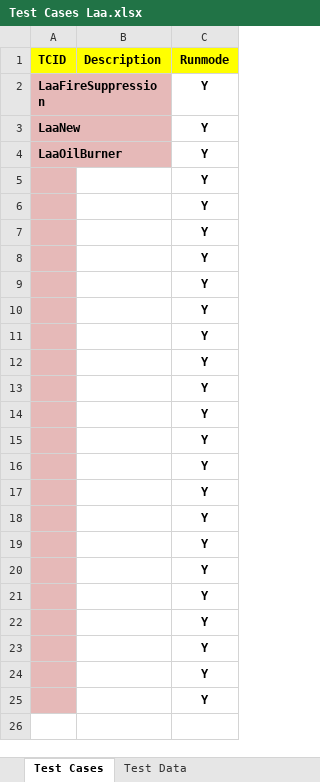
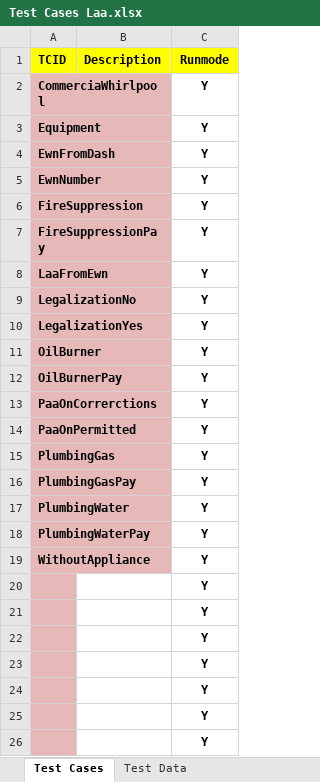
Before and after one commit to dobnow/all-projects-prior-August-2018, an Excel workbook: src/com/data/Test Cases Laa.xlsx, sheet Test Cases, drawn as a sheet; only a part is shown; the shorter side is filled out with more unchanged rows; values as stored, in another font and other column widths than the file's, no borders; removed rows and columns are numbered as before the commit, all else as after; the diff names each change by its address in the sheet, - before the commit and + after, or states it on an @@ line.

Commit message:
Latest Automation Test Scripts
LAA added

```diff
--- a/src/com/data/Test Cases Laa.xlsx (sheet Test Cases)
+++ b/src/com/data/Test Cases Laa.xlsx (sheet Test Cases)
+row 2: CommerciaWhirlpool |  | Y
+row 3: Equipment |  | Y
+row 4: EwnFromDash |  | Y
+row 5: EwnNumber |  | Y
-A6 (TCID): LaaFireSuppression
+A6 (TCID): FireSuppression
+row 7: FireSuppressionPay |  | Y
-A8 (TCID): LaaNew
+A8 (TCID): LaaFromEwn
+row 9: LegalizationNo |  | Y
+row 10: LegalizationYes |  | Y
-A11 (TCID): LaaOilBurner
+A11 (TCID): OilBurner
-A12 (TCID): (empty)
+A12 (TCID): OilBurnerPay
-A13 (TCID): (empty)
+A13 (TCID): PaaOnCorrerctions
-A14 (TCID): (empty)
+A14 (TCID): PaaOnPermitted
-A15 (TCID): (empty)
+A15 (TCID): PlumbingGas
-A16 (TCID): (empty)
+A16 (TCID): PlumbingGasPay
-A17 (TCID): (empty)
+A17 (TCID): PlumbingWater
-A18 (TCID): (empty)
+A18 (TCID): PlumbingWaterPay
-A19 (TCID): (empty)
+A19 (TCID): WithoutAppliance
-row 13:  |  | Y
-row 14:  |  | Y
```
Also changed, not shown: sheet Test Data, src/com/data/Test Cases.xlsx, 8 other files.
